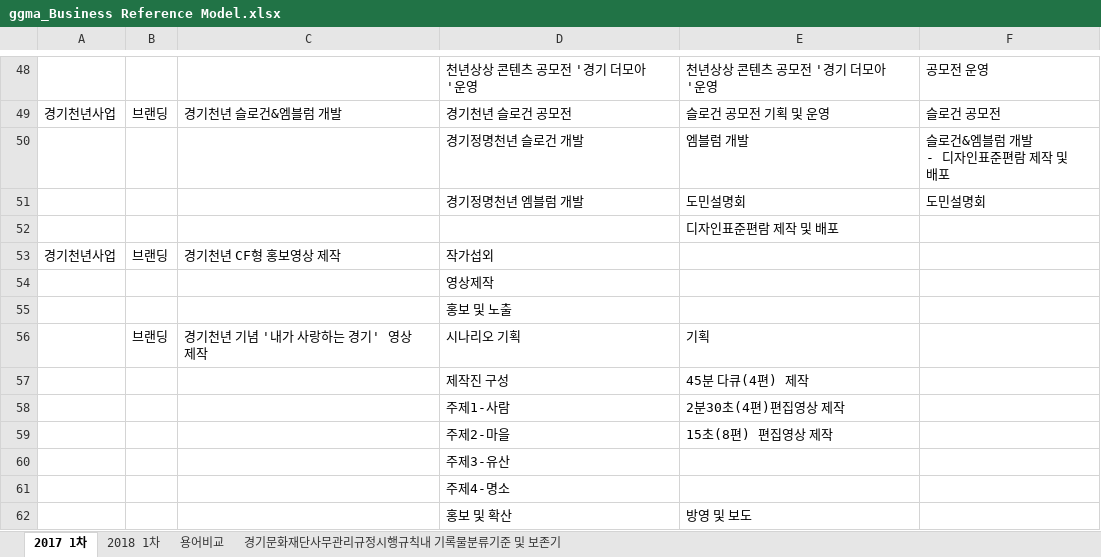
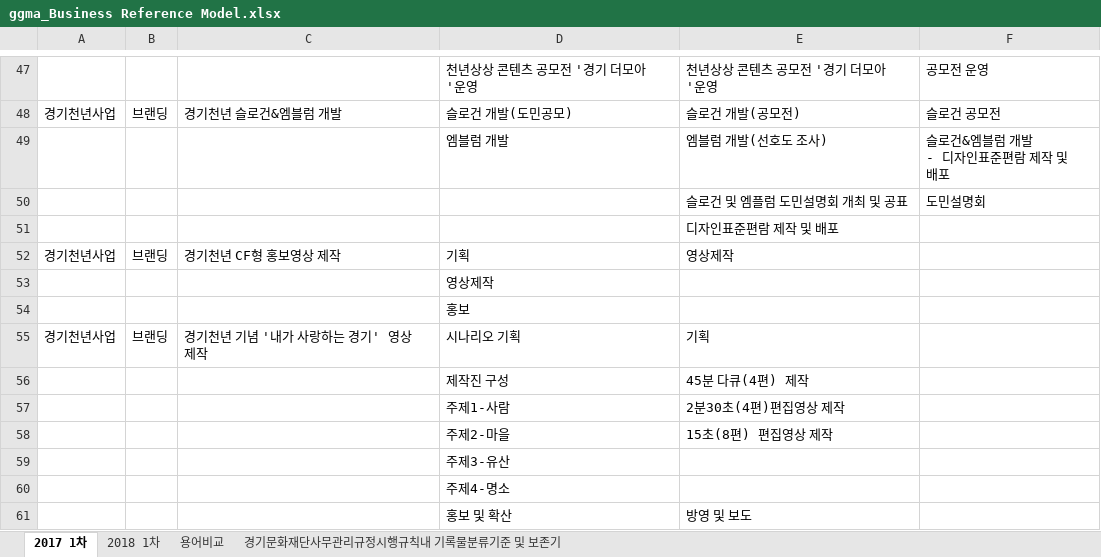
Before and after one commit to leeeeees/larchiveum, an Excel workbook: ggma_Business Reference Model.xlsx, sheet 2017 1차, drawn as a sheet; only a part is shown, gaps mark what is left out; values as stored, in another font and other column widths than the file's, no cell formats; removed rows and columns are numbered as before the commit, all else as after; ↵ is a line break in a cell; the diff covers the shown part only; the diff names each change by its address in the sheet, - before the commit and + after, or states it on an @@ line.

```diff
--- a/ggma_Business Reference Model.xlsx (sheet 2017 1차)
+++ b/ggma_Business Reference Model.xlsx (sheet 2017 1차)
-D48: 경기천년 슬로건 공모전
+D48: 슬로건 개발(도민공모)
-E48: 슬로건 공모전 기획 및 운영
+E48: 슬로건 개발(공모전)
-row 50:  |  |  | 경기정명천년 슬로건 개발 | 엠블럼 개발 | 슬로건&엠블럼 개발 ↵ - 디자인표준편람 제작 및 배포
-row 51:  |  |  | 경기정명천년 엠블럼 개발 | 도민설명회 | 도민설명회
+row 49:  |  |  | 엠블럼 개발 | 엠블럼 개발(선호도 조사) | 슬로건&엠블럼 개발 ↵ - 디자인표준편람 제작 및 배포
+row 50:  |  |  |  | 슬로건 및 엠플럼 도민설명회 개최 및 공표 | 도민설명회
-D52: 작가섭외
+D52: 기획
-E52: (empty)
+E52: 영상제작
-D54: 홍보 및 노출
+D54: 홍보
-A55: (empty)
+A55: 경기천년사업
```
Also changed, not shown: 15 added rows, 16 removed rows and 33 edited cells elsewhere in this sheet, cell formats.
